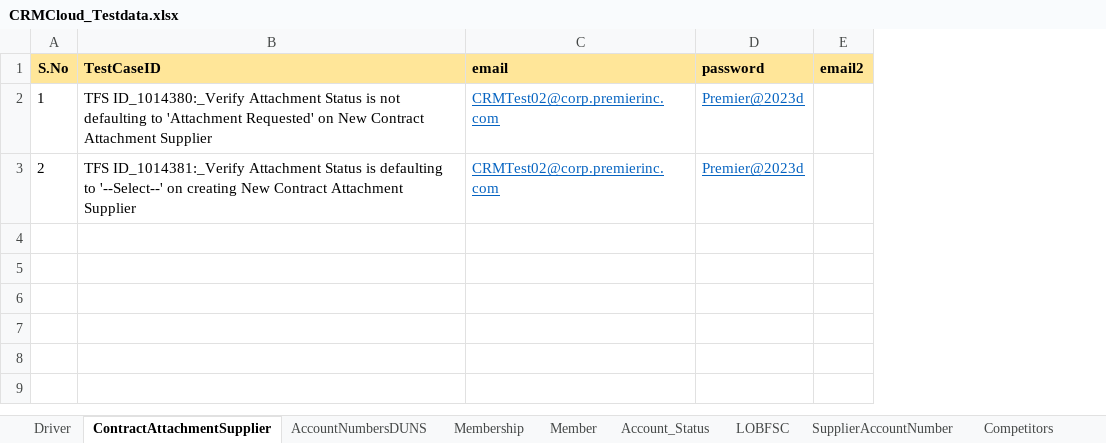
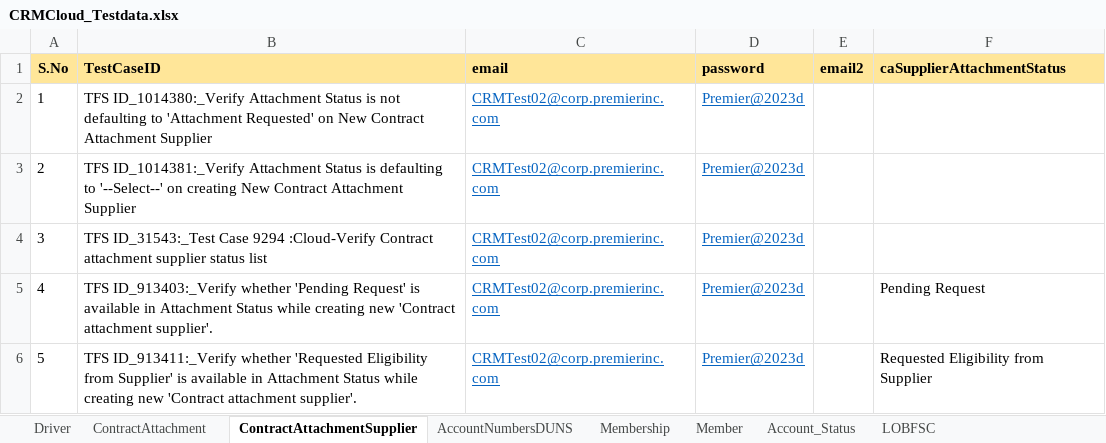
Before and after one commit to FaridhahN/Dynamics_CRM_Cloud_2023_Wave1, an Excel workbook: data/CRMCloud_Testdata.xlsx, sheet ContractAttachmentSupplier, drawn as a sheet; values as stored, in another font and other column widths than the file's, no borders; the diff names each change by its address in the sheet, - before the commit and + after, or states it on an @@ line.

Commit message:
Committing CA and CA Supplier test cases.

```diff
--- a/data/CRMCloud_Testdata.xlsx (sheet ContractAttachmentSupplier)
+++ b/data/CRMCloud_Testdata.xlsx (sheet ContractAttachmentSupplier)
+sheet tab: ContractAttachment
+column F (caSupplierAttachmentStatus), empty
+row 4: 3 | TFS ID_31543:_Test Case 9294 :Cloud-Verify Contract attachment supplier status list | CRMTest02@corp.premierinc.com | Premier@2023d
+row 5: 4 | TFS ID_913403:_Verify whether 'Pending Request' is available in Attachment Status while creating new 'Contract attachment supplier'. | CRMTest02@corp.premierinc.com | Premier@2023d |  | Pending Request
+row 6: 5 | TFS ID_913411:_Verify whether 'Requested Eligibility from Supplier' is available in Attachment Status while creating new 'Contract attachment supplier'. | CRMTest02@corp.premierinc.com | Premier@2023d |  | Requested Eligibility from Supplier
```
Also changed, not shown: sheet Driver, 8 other files.
